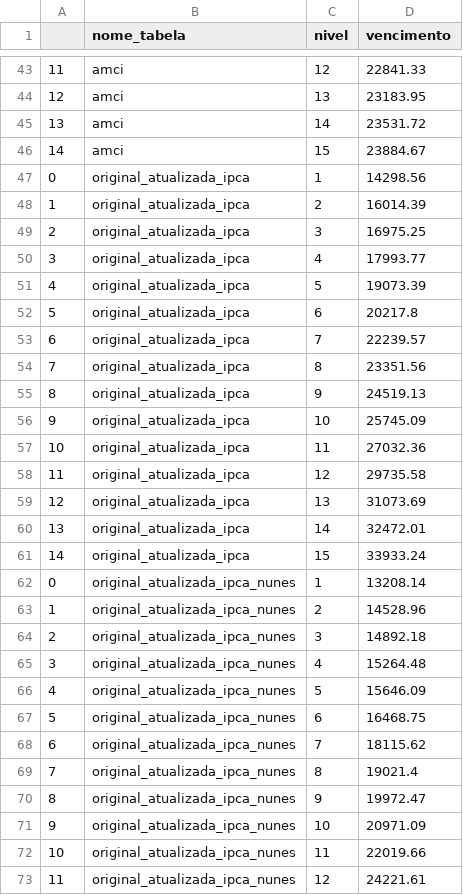
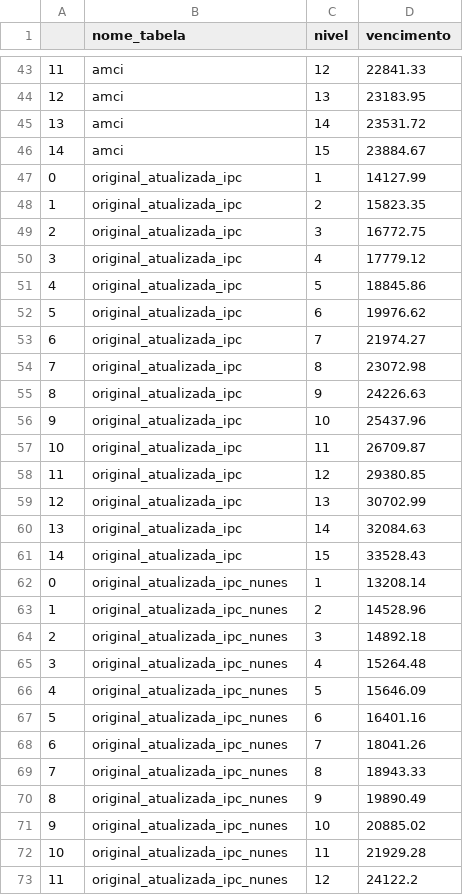
Before and after one commit to h-pgy/estimativa_reajuste_appgg, a CSV file: tabelas_vencimentos_utilizadas.csv, drawn as a sheet; only a part is shown, gaps mark what is left out; the diff covers the shown part only.

```diff
--- a/tabelas_vencimentos_utilizadas.csv
+++ b/tabelas_vencimentos_utilizadas.csv
@@ -46,28 +46,28 @@
 14;amci;15;23884.67
-0;original_atualizada_ipca;1;14298.56
-1;original_atualizada_ipca;2;16014.39
-2;original_atualizada_ipca;3;16975.25
-3;original_atualizada_ipca;4;17993.77
-4;original_atualizada_ipca;5;19073.39
-5;original_atualizada_ipca;6;20217.8
-6;original_atualizada_ipca;7;22239.57
-7;original_atualizada_ipca;8;23351.56
-8;original_atualizada_ipca;9;24519.13
-9;original_atualizada_ipca;10;25745.09
-10;original_atualizada_ipca;11;27032.36
-11;original_atualizada_ipca;12;29735.58
-12;original_atualizada_ipca;13;31073.69
-13;original_atualizada_ipca;14;32472.01
-14;original_atualizada_ipca;15;33933.24
-0;original_atualizada_ipca_nunes;1;13208.14
-1;original_atualizada_ipca_nunes;2;14528.96
-2;original_atualizada_ipca_nunes;3;14892.18
-3;original_atualizada_ipca_nunes;4;15264.48
-4;original_atualizada_ipca_nunes;5;15646.09
-5;original_atualizada_ipca_nunes;6;16468.75
-6;original_atualizada_ipca_nunes;7;18115.62
-7;original_atualizada_ipca_nunes;8;19021.4
-8;original_atualizada_ipca_nunes;9;19972.47
-9;original_atualizada_ipca_nunes;10;20971.09
-10;original_atualizada_ipca_nunes;11;22019.66
-11;original_atualizada_ipca_nunes;12;24221.61
+0;original_atualizada_ipc;1;14127.99
+1;original_atualizada_ipc;2;15823.35
+2;original_atualizada_ipc;3;16772.75
+3;original_atualizada_ipc;4;17779.12
+4;original_atualizada_ipc;5;18845.86
+5;original_atualizada_ipc;6;19976.62
+6;original_atualizada_ipc;7;21974.27
+7;original_atualizada_ipc;8;23072.98
+8;original_atualizada_ipc;9;24226.63
+9;original_atualizada_ipc;10;25437.96
+10;original_atualizada_ipc;11;26709.87
+11;original_atualizada_ipc;12;29380.85
+12;original_atualizada_ipc;13;30702.99
+13;original_atualizada_ipc;14;32084.63
+14;original_atualizada_ipc;15;33528.43
+0;original_atualizada_ipc_nunes;1;13208.14
+1;original_atualizada_ipc_nunes;2;14528.96
+2;original_atualizada_ipc_nunes;3;14892.18
+3;original_atualizada_ipc_nunes;4;15264.48
+4;original_atualizada_ipc_nunes;5;15646.09
+5;original_atualizada_ipc_nunes;6;16401.16
+6;original_atualizada_ipc_nunes;7;18041.26
+7;original_atualizada_ipc_nunes;8;18943.33
+8;original_atualizada_ipc_nunes;9;19890.49
+9;original_atualizada_ipc_nunes;10;20885.02
+10;original_atualizada_ipc_nunes;11;21929.28
+11;original_atualizada_ipc_nunes;12;24122.2
```
Also changed, not shown: 6 edited cells elsewhere in this file, 9 other files.
